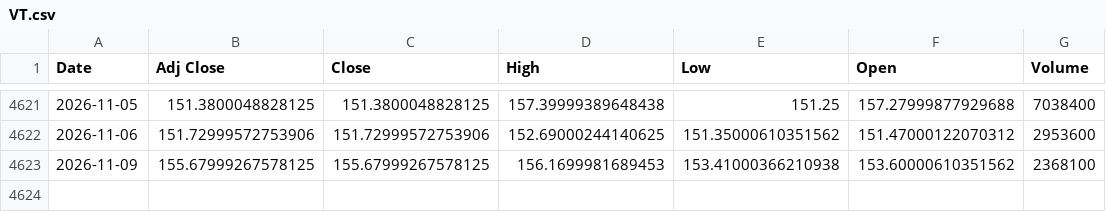
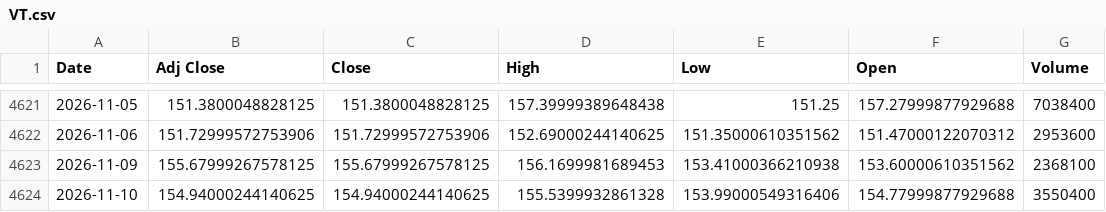
Before and after one commit to cedricmasset98/vt, a CSV file: data/VT.csv, drawn as a sheet; only a part is shown, gaps mark what is left out; the diff names each change by its address in the sheet, - before the commit and + after, or states it on an @@ line.

```diff
--- a/data/VT.csv
+++ b/data/VT.csv
+row 4624: 2026-11-10 | 154.94000244140625 | 154.94000244140625 | 155.5399932861328 | 153.99000549316406 | 154.77999877929688 | 3550400
```
Also changed, not shown: data/CHFX.csv, docs/data/CHFX.csv, 27 other files.
